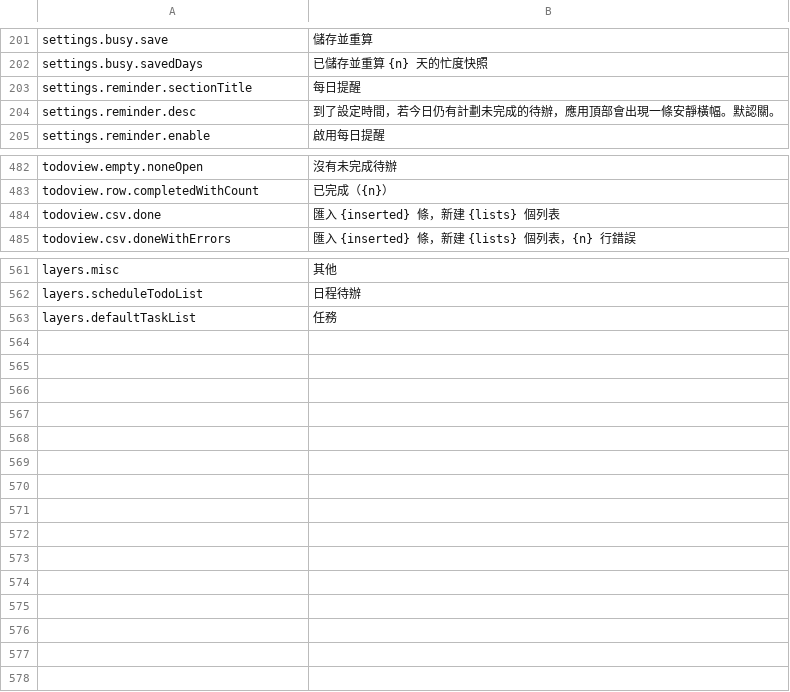
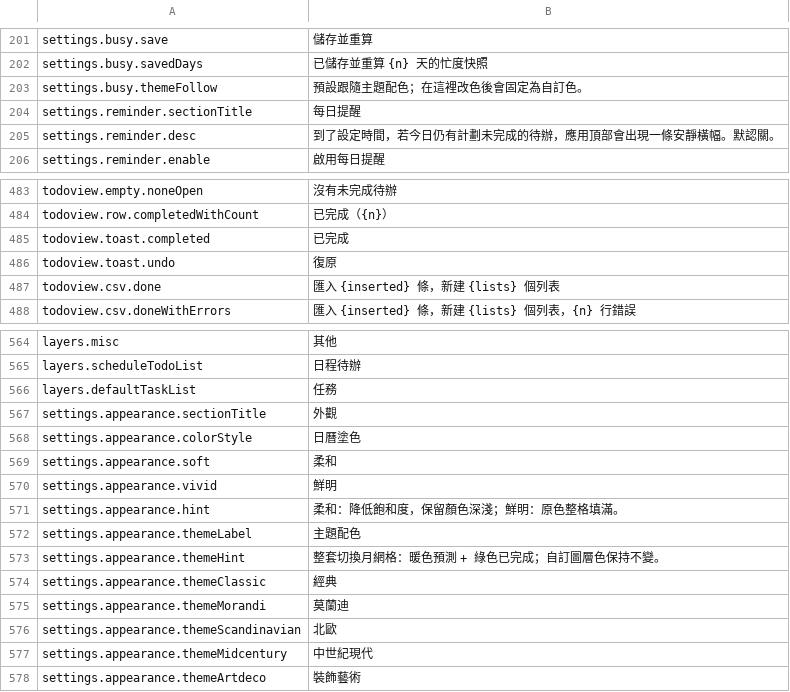
Before and after one commit to TTDiang2/TT_Calendar, a TSV file: frontend/i18n_flat.zh-Hant.tsv, drawn as a sheet; only a part is shown, gaps mark what is left out.

```diff
--- a/frontend/i18n_flat.zh-Hant.tsv
+++ b/frontend/i18n_flat.zh-Hant.tsv
@@ -202,2 +202,3 @@ settings.busy.save	儲存並重算
 settings.busy.savedDays	已儲存並重算 {n} 天的忙度快照
+settings.busy.themeFollow	預設跟隨主題配色；在這裡改色後會固定為自訂色。
 settings.reminder.sectionTitle	每日提醒
@@ -483,2 +484,4 @@ todoview.empty.noneOpen	沒有未完成待辦
 todoview.row.completedWithCount	已完成（{n}）
+todoview.toast.completed	已完成
+todoview.toast.undo	復原
 todoview.csv.done	匯入 {inserted} 條，新建 {lists} 個列表
@@ -563 +566,13 @@ layers.scheduleTodoList	日程待辦
 layers.defaultTaskList	任務
+settings.appearance.sectionTitle	外觀
+settings.appearance.colorStyle	日曆塗色
+settings.appearance.soft	柔和
+settings.appearance.vivid	鮮明
+settings.appearance.hint	柔和：降低飽和度，保留顏色深淺；鮮明：原色整格填滿。
+settings.appearance.themeLabel	主題配色
+settings.appearance.themeHint	整套切換月網格：暖色預測 + 綠色已完成；自訂圖層色保持不變。
+settings.appearance.themeClassic	經典
+settings.appearance.themeMorandi	莫蘭迪
+settings.appearance.themeScandinavian	北歐
+settings.appearance.themeMidcentury	中世紀現代
+settings.appearance.themeArtdeco	裝飾藝術
```
Also changed, not shown: frontend/i18n_flat.es.tsv, frontend/i18n_flat.fr.tsv, 29 other files.
